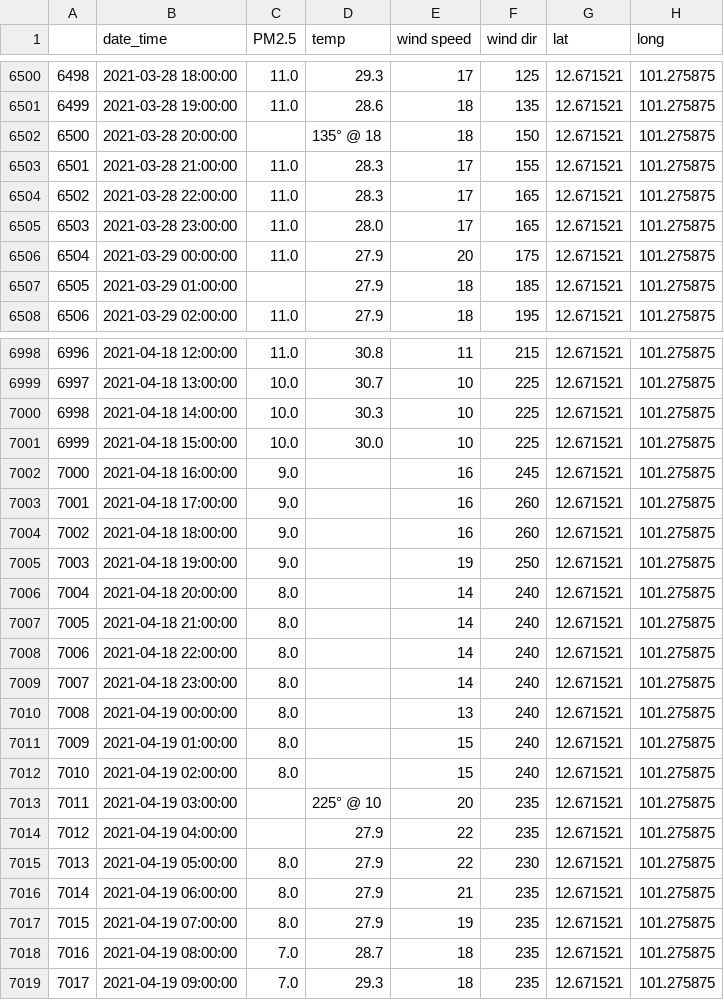
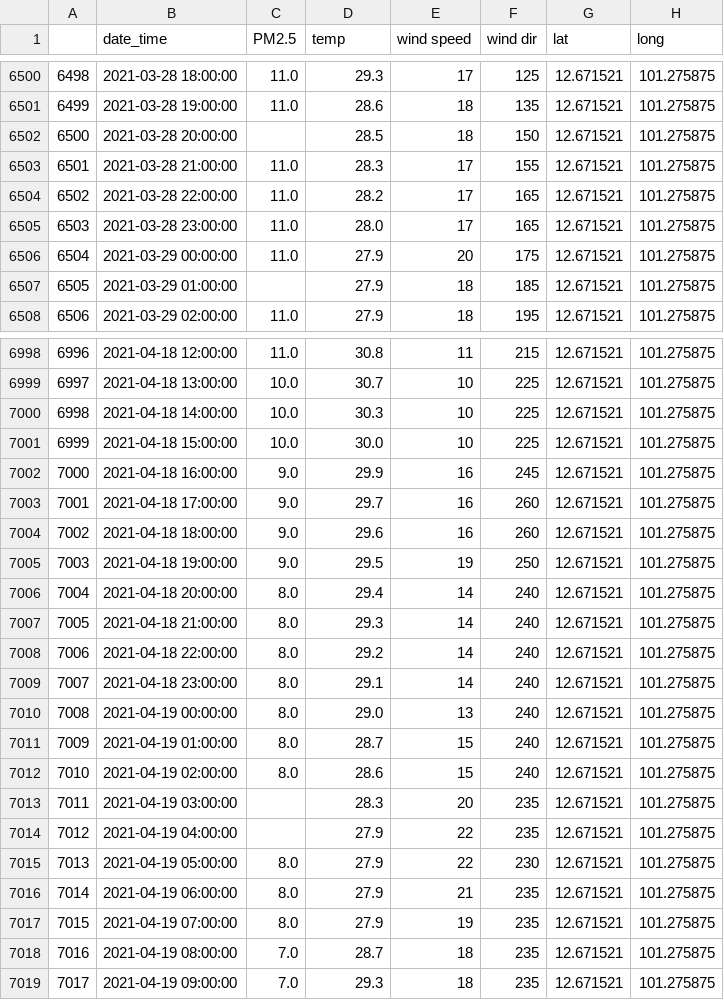
Before and after one commit to NKIKK/ProjectPM2-5_aGroup, a CSV file: Rayong_clean.csv, drawn as a sheet; only a part is shown, gaps mark what is left out.

```diff
--- a/Rayong_clean.csv
+++ b/Rayong_clean.csv
@@ -6501,5 +6501,5 @@
 6499,2021-03-28 19:00:00,11.0,28.6,18,135,12.671521,101.275875
-6500,2021-03-28 20:00:00,,135° @ 18,18,150,12.671521,101.275875
+6500,2021-03-28 20:00:00,,28.5,18,150,12.671521,101.275875
 6501,2021-03-28 21:00:00,11.0,28.3,17,155,12.671521,101.275875
-6502,2021-03-28 22:00:00,11.0,28.3,17,165,12.671521,101.275875
+6502,2021-03-28 22:00:00,11.0,28.2,17,165,12.671521,101.275875
 6503,2021-03-28 23:00:00,11.0,28.0,17,165,12.671521,101.275875
@@ -7001,14 +7001,14 @@
 6999,2021-04-18 15:00:00,10.0,30.0,10,225,12.671521,101.275875
-7000,2021-04-18 16:00:00,9.0,,16,245,12.671521,101.275875
-7001,2021-04-18 17:00:00,9.0,,16,260,12.671521,101.275875
-7002,2021-04-18 18:00:00,9.0,,16,260,12.671521,101.275875
-7003,2021-04-18 19:00:00,9.0,,19,250,12.671521,101.275875
-7004,2021-04-18 20:00:00,8.0,,14,240,12.671521,101.275875
-7005,2021-04-18 21:00:00,8.0,,14,240,12.671521,101.275875
-7006,2021-04-18 22:00:00,8.0,,14,240,12.671521,101.275875
-7007,2021-04-18 23:00:00,8.0,,14,240,12.671521,101.275875
-7008,2021-04-19 00:00:00,8.0,,13,240,12.671521,101.275875
-7009,2021-04-19 01:00:00,8.0,,15,240,12.671521,101.275875
-7010,2021-04-19 02:00:00,8.0,,15,240,12.671521,101.275875
-7011,2021-04-19 03:00:00,,225° @ 10,20,235,12.671521,101.275875
+7000,2021-04-18 16:00:00,9.0,29.9,16,245,12.671521,101.275875
+7001,2021-04-18 17:00:00,9.0,29.7,16,260,12.671521,101.275875
+7002,2021-04-18 18:00:00,9.0,29.6,16,260,12.671521,101.275875
+7003,2021-04-18 19:00:00,9.0,29.5,19,250,12.671521,101.275875
+7004,2021-04-18 20:00:00,8.0,29.4,14,240,12.671521,101.275875
+7005,2021-04-18 21:00:00,8.0,29.3,14,240,12.671521,101.275875
+7006,2021-04-18 22:00:00,8.0,29.2,14,240,12.671521,101.275875
+7007,2021-04-18 23:00:00,8.0,29.1,14,240,12.671521,101.275875
+7008,2021-04-19 00:00:00,8.0,29.0,13,240,12.671521,101.275875
+7009,2021-04-19 01:00:00,8.0,28.7,15,240,12.671521,101.275875
+7010,2021-04-19 02:00:00,8.0,28.6,15,240,12.671521,101.275875
+7011,2021-04-19 03:00:00,,28.3,20,235,12.671521,101.275875
 7012,2021-04-19 04:00:00,,27.9,22,235,12.671521,101.275875
```
Also changed, not shown: 7 other files.
